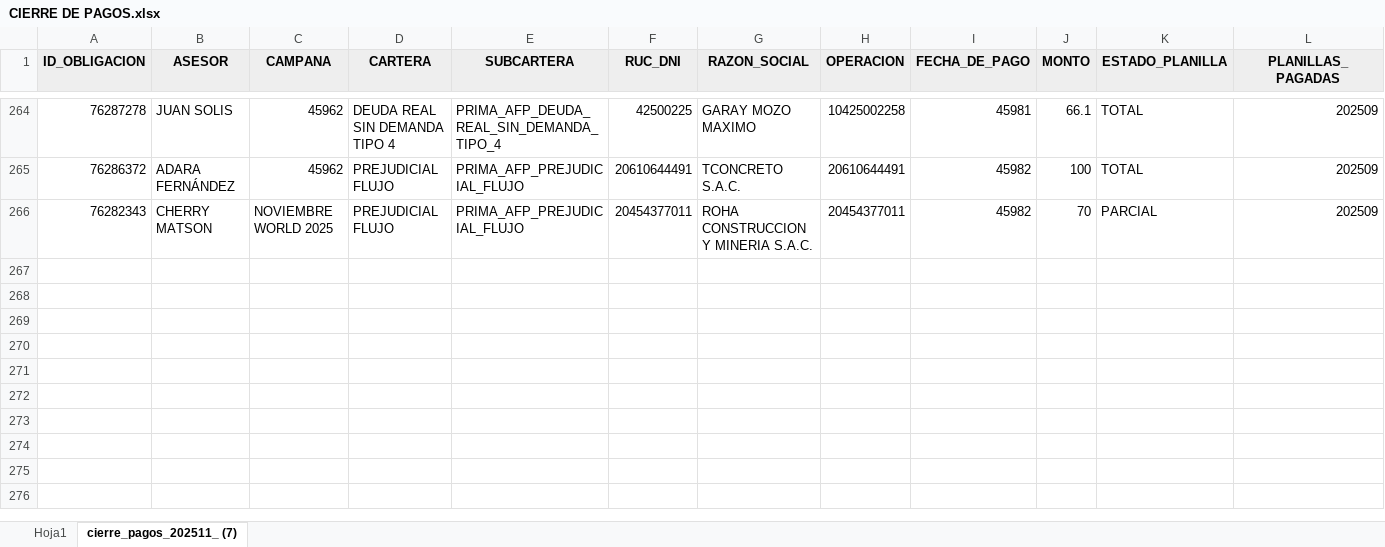
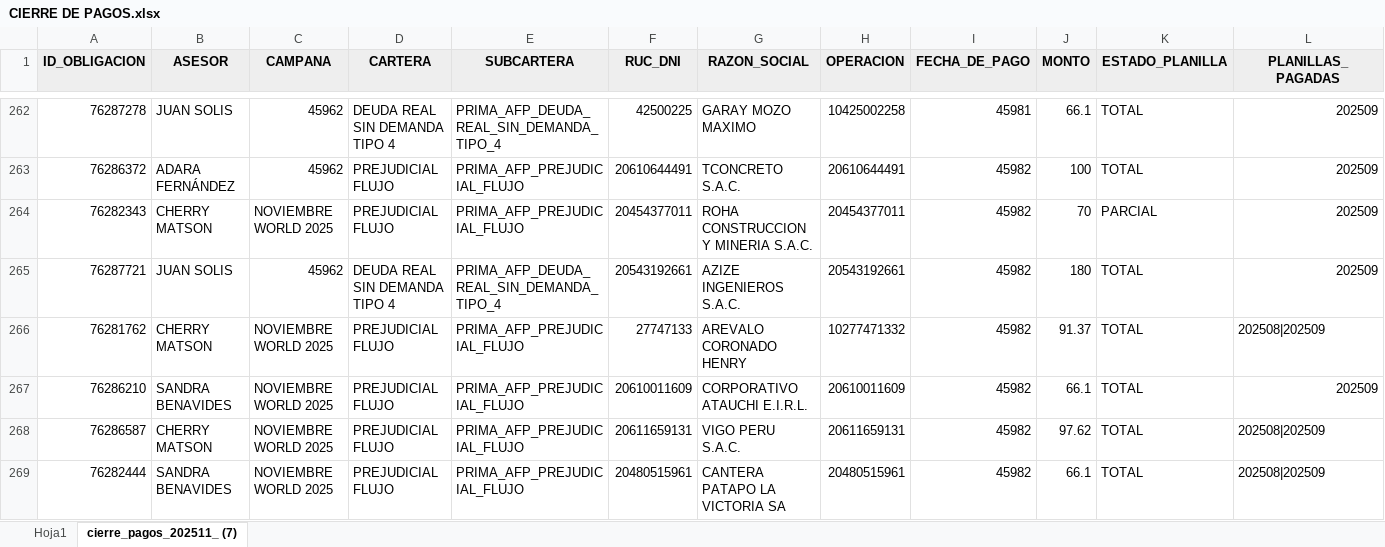
Before and after one commit to isaac24012000-oss/AFP-ANALISIS-2025, an Excel workbook: CIERRE DE PAGOS.xlsx, sheet cierre_pagos_202511_ (7), drawn as a sheet; only a part is shown, gaps mark what is left out; values as stored, in another font and other column widths than the file's, no borders; rows hold the shown columns only; the diff covers the shown part only; the diff names each change by its address in the sheet, - before the commit and + after, or states it on an @@ line.

```diff
--- a/CIERRE DE PAGOS.xlsx (sheet cierre_pagos_202511_ (7))
+++ b/CIERRE DE PAGOS.xlsx (sheet cierre_pagos_202511_ (7))
+row 265: 76287721 | JUAN SOLIS | 45962 | DEUDA REAL SIN DEMANDA TIPO 4 | PRIMA_AFP_DEUDA_REAL_SIN_DEMANDA_TIPO_4 | 20543192661 | AZIZE INGENIEROS S.A.C. | 20543192661 | 45982 | 180 | TOTAL | 202509
+row 266: 76281762 | CHERRY MATSON | NOVIEMBRE WORLD 2025 | PREJUDICIAL FLUJO | PRIMA_AFP_PREJUDICIAL_FLUJO | 27747133 | AREVALO CORONADO HENRY | 10277471332 | 45982 | 91.37 | TOTAL | 202508|202509
+row 267: 76286210 | SANDRA BENAVIDES | NOVIEMBRE WORLD 2025 | PREJUDICIAL FLUJO | PRIMA_AFP_PREJUDICIAL_FLUJO | 20610011609 | CORPORATIVO ATAUCHI E.I.R.L. | 20610011609 | 45982 | 66.1 | TOTAL | 202509
+row 268: 76286587 | CHERRY MATSON | NOVIEMBRE WORLD 2025 | PREJUDICIAL FLUJO | PRIMA_AFP_PREJUDICIAL_FLUJO | 20611659131 | VIGO PERU S.A.C. | 20611659131 | 45982 | 97.62 | TOTAL | 202508|202509
+row 269: 76282444 | SANDRA BENAVIDES | NOVIEMBRE WORLD 2025 | PREJUDICIAL FLUJO | PRIMA_AFP_PREJUDICIAL_FLUJO | 20480515961 | CANTERA PATAPO LA VICTORIA SA | 20480515961 | 45982 | 66.1 | TOTAL | 202508|202509
```
Also changed, not shown: 5 added rows, 2 removed rows and 72 edited cells elsewhere in this sheet, 2 other files.
